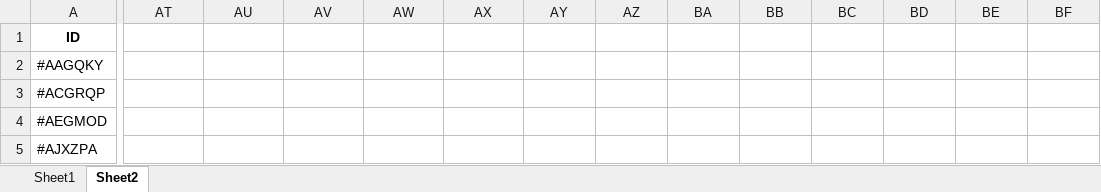
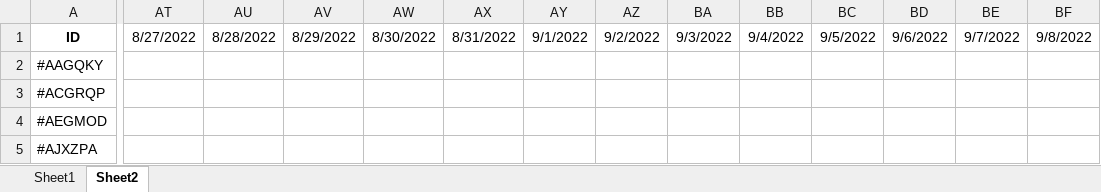
Before and after one commit to AI-BMI-Prediction/DataPreprocess, an Excel workbook: inputData_Time_ID/data2.xlsx, sheet Sheet2, drawn as a sheet; only a part is shown, gaps mark what is left out; values as stored, in another font and other column widths than the file's, no borders; the diff covers the shown part only; the diff names each change by its address in the sheet, - before the commit and + after, or states it on an @@ line.

```diff
--- a/inputData_Time_ID/data2.xlsx (sheet Sheet2)
+++ b/inputData_Time_ID/data2.xlsx (sheet Sheet2)
-AT1: (empty)
+AT1: 8/27/2022
-AU1: (empty)
+AU1: 8/28/2022
-AV1: (empty)
+AV1: 8/29/2022
-AW1: (empty)
+AW1: 8/30/2022
-AX1: (empty)
+AX1: 8/31/2022
-AY1: (empty)
+AY1: 9/1/2022
-AZ1: (empty)
+AZ1: 9/2/2022
-BA1: (empty)
+BA1: 9/3/2022
-BB1: (empty)
+BB1: 9/4/2022
-BC1: (empty)
+BC1: 9/5/2022
-BD1: (empty)
+BD1: 9/6/2022
-BE1: (empty)
+BE1: 9/7/2022
-BF1: (empty)
+BF1: 9/8/2022
```
Also changed, not shown: 27 edited cells elsewhere in this sheet, sheet Sheet1, inputData_Time_ID/inputDataResult2.xlsx, 1 other file.
